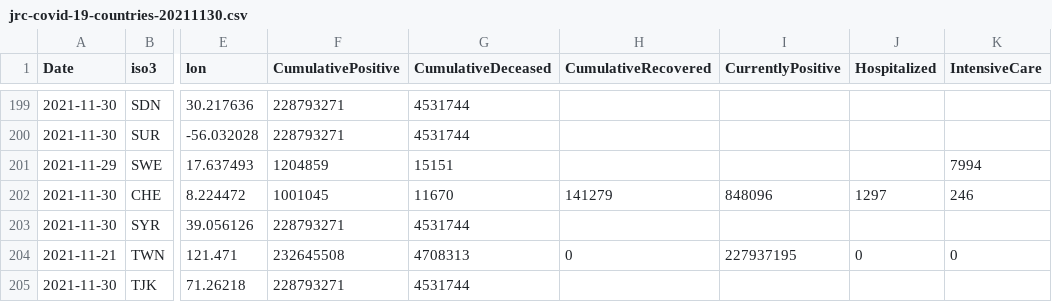
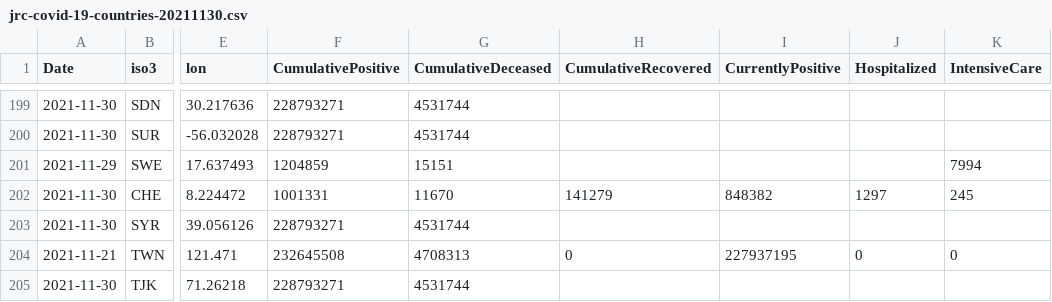
Before and after one commit to epistemological/world_covid_eu, a CSV file: data-by-country/jrc-covid-19-countries-20211130.csv, drawn as a sheet; only a part is shown, gaps mark what is left out; the diff names each change by its address in the sheet, - before the commit and + after, or states it on an @@ line.

```diff
--- a/data-by-country/jrc-covid-19-countries-20211130.csv
+++ b/data-by-country/jrc-covid-19-countries-20211130.csv
-F202 (CumulativePositive): 1001045
+F202 (CumulativePositive): 1001331
-I202 (CurrentlyPositive): 848096
+I202 (CurrentlyPositive): 848382
-K202 (IntensiveCare): 246
+K202 (IntensiveCare): 245
```
Also changed, not shown: data-by-country/jrc-covid-19-countries-latest.csv, data-of-world/jrc-covid-19-world-latest.csv, 3 other files.
